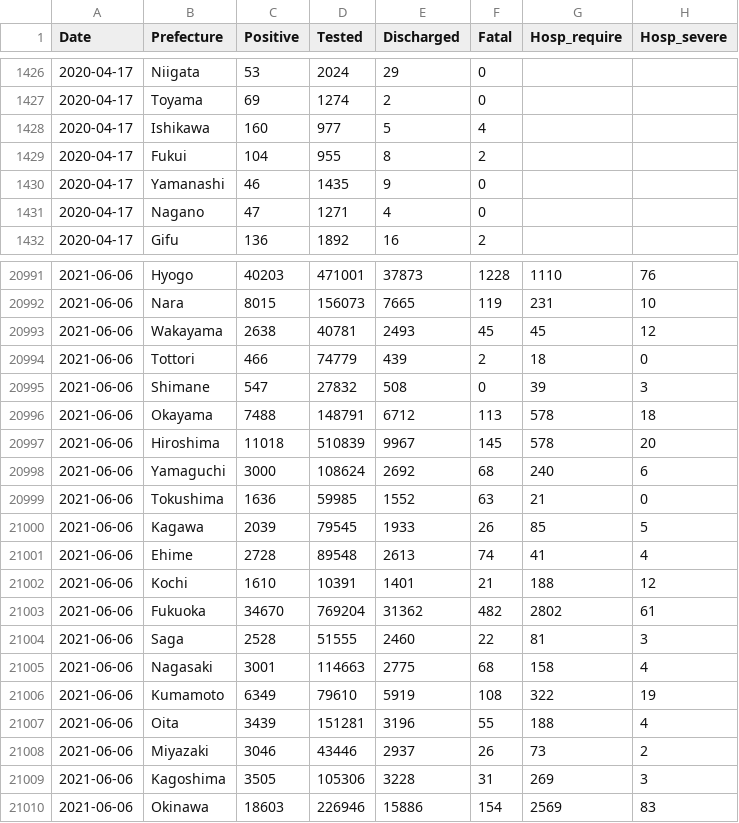
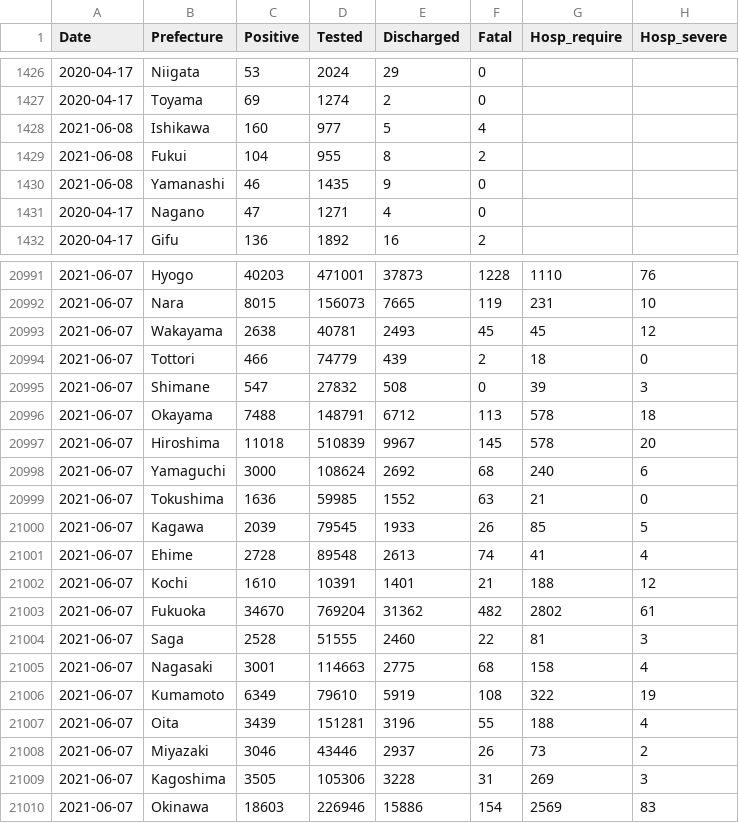
Before and after one commit to lisphilar/covid19-sir, a CSV file: data/japan/covid_jpn_prefecture.csv, drawn as a sheet; only a part is shown, gaps mark what is left out; the diff covers the shown part only.

Commit message:
data: fix date

```diff
--- a/data/japan/covid_jpn_prefecture.csv
+++ b/data/japan/covid_jpn_prefecture.csv
@@ -1427,5 +1427,5 @@ Date,Prefecture,Positive,Tested,Discharged,Fatal,Hosp_require,Hosp_severe
 2020-04-17,Toyama,69,1274,2,0,,
-2020-04-17,Ishikawa,160,977,5,4,,
-2020-04-17,Fukui,104,955,8,2,,
-2020-04-17,Yamanashi,46,1435,9,0,,
+2021-06-08,Ishikawa,160,977,5,4,,
+2021-06-08,Fukui,104,955,8,2,,
+2021-06-08,Yamanashi,46,1435,9,0,,
 2020-04-17,Nagano,47,1271,4,0,,
@@ -20991,20 +20991,20 @@ Date,Prefecture,Positive,Tested,Discharged,Fatal,Hosp_require,Hosp_severe
-2021-06-06,Hyogo,40203,471001,37873,1228,1110,76
-2021-06-06,Nara,8015,156073,7665,119,231,10
-2021-06-06,Wakayama,2638,40781,2493,45,45,12
-2021-06-06,Tottori,466,74779,439,2,18,0
-2021-06-06,Shimane,547,27832,508,0,39,3
-2021-06-06,Okayama,7488,148791,6712,113,578,18
-2021-06-06,Hiroshima,11018,510839,9967,145,578,20
-2021-06-06,Yamaguchi,3000,108624,2692,68,240,6
-2021-06-06,Tokushima,1636,59985,1552,63,21,0
-2021-06-06,Kagawa,2039,79545,1933,26,85,5
-2021-06-06,Ehime,2728,89548,2613,74,41,4
-2021-06-06,Kochi,1610,10391,1401,21,188,12
-2021-06-06,Fukuoka,34670,769204,31362,482,2802,61
-2021-06-06,Saga,2528,51555,2460,22,81,3
-2021-06-06,Nagasaki,3001,114663,2775,68,158,4
-2021-06-06,Kumamoto,6349,79610,5919,108,322,19
-2021-06-06,Oita,3439,151281,3196,55,188,4
-2021-06-06,Miyazaki,3046,43446,2937,26,73,2
-2021-06-06,Kagoshima,3505,105306,3228,31,269,3
-2021-06-06,Okinawa,18603,226946,15886,154,2569,83
+2021-06-07,Hyogo,40203,471001,37873,1228,1110,76
+2021-06-07,Nara,8015,156073,7665,119,231,10
+2021-06-07,Wakayama,2638,40781,2493,45,45,12
+2021-06-07,Tottori,466,74779,439,2,18,0
+2021-06-07,Shimane,547,27832,508,0,39,3
+2021-06-07,Okayama,7488,148791,6712,113,578,18
+2021-06-07,Hiroshima,11018,510839,9967,145,578,20
+2021-06-07,Yamaguchi,3000,108624,2692,68,240,6
+2021-06-07,Tokushima,1636,59985,1552,63,21,0
+2021-06-07,Kagawa,2039,79545,1933,26,85,5
+2021-06-07,Ehime,2728,89548,2613,74,41,4
+2021-06-07,Kochi,1610,10391,1401,21,188,12
+2021-06-07,Fukuoka,34670,769204,31362,482,2802,61
+2021-06-07,Saga,2528,51555,2460,22,81,3
+2021-06-07,Nagasaki,3001,114663,2775,68,158,4
+2021-06-07,Kumamoto,6349,79610,5919,108,322,19
+2021-06-07,Oita,3439,151281,3196,55,188,4
+2021-06-07,Miyazaki,3046,43446,2937,26,73,2
+2021-06-07,Kagoshima,3505,105306,3228,31,269,3
+2021-06-07,Okinawa,18603,226946,15886,154,2569,83
```
Also changed, not shown: 27 edited cells elsewhere in this file, 2 other files.
